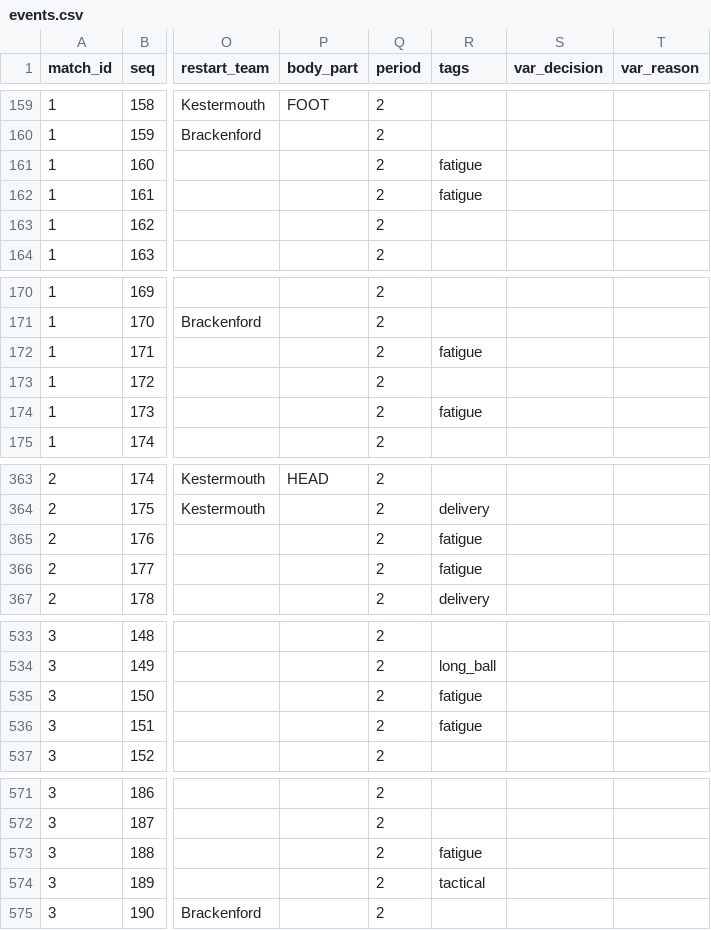
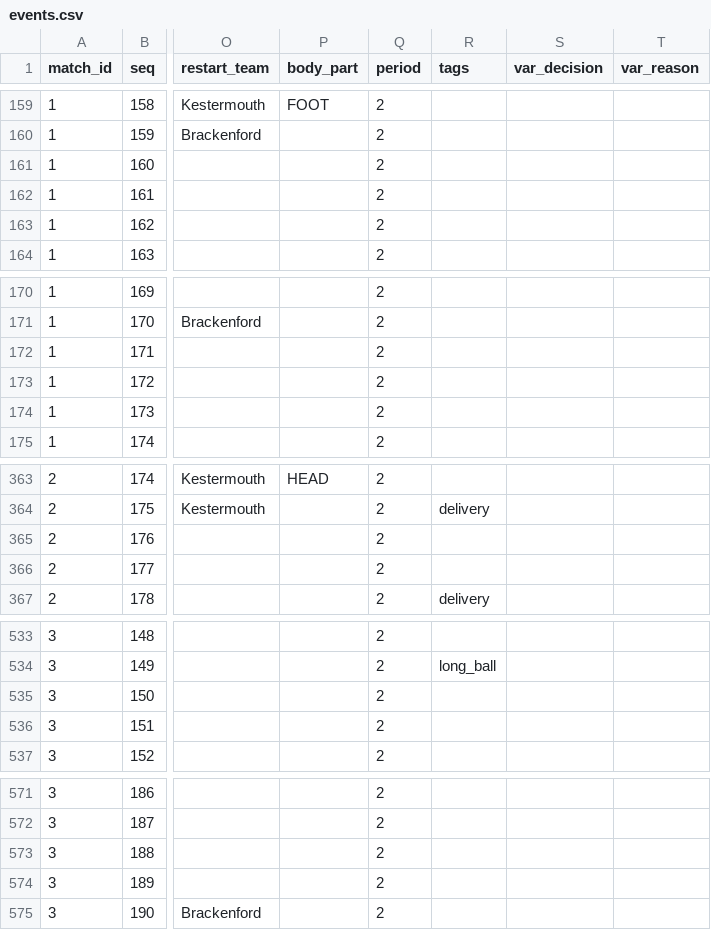
Before and after one commit to ShinKenji21/SecondTouch, a CSV file: data/sample/events.csv, drawn as a sheet; only a part is shown, gaps mark what is left out; the diff covers the shown part only; the diff names each change by its address in the sheet, - before the commit and + after, or states it on an @@ line.

```diff
--- a/data/sample/events.csv
+++ b/data/sample/events.csv
-R161:R162 (tags): fatigue
+R161:R162 (tags): (empty)
-R172 (tags): fatigue
+R172 (tags): (empty)
-R174 (tags): fatigue
+R174 (tags): (empty)
-R365:R366 (tags): fatigue
+R365:R366 (tags): (empty)
-R535:R536 (tags): fatigue
+R535:R536 (tags): (empty)
-R573 (tags): fatigue
+R573 (tags): (empty)
-R574 (tags): tactical
+R574 (tags): (empty)
```
Also changed, not shown: 15 edited cells elsewhere in this file, data/sample/matches.csv, 11 other files.
